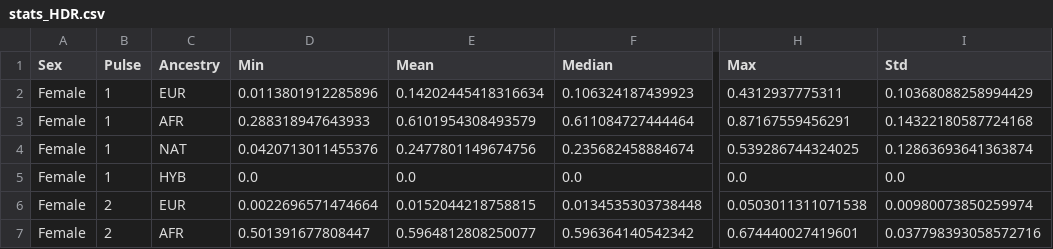
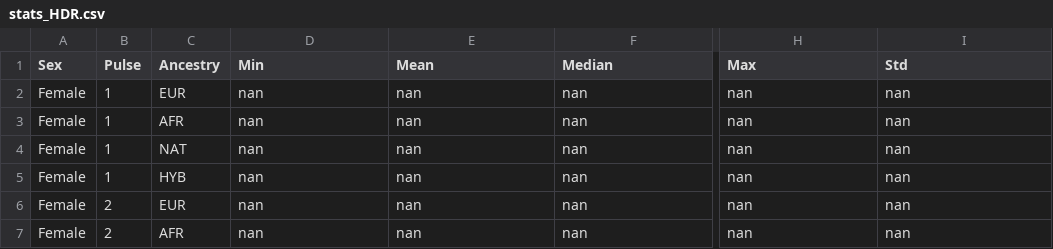
Before and after one commit to p-baptista/ancestralities-graphs, a CSV file: stats_HDR.csv, drawn as a sheet; only a part is shown, gaps mark what is left out; the diff covers the shown part only; the diff names each change by its address in the sheet, - before the commit and + after, or states it on an @@ line.

```diff
--- a/stats_HDR.csv
+++ b/stats_HDR.csv
-D2 (Min): 0.0113801912285896
+D2 (Min): nan
-E2 (Mean): 0.14202445418316634
+E2 (Mean): nan
-F2 (Median): 0.106324187439923
+F2 (Median): nan
-H2 (Max): 0.4312937775311
+H2 (Max): nan
-I2 (Std): 0.10368088258994429
+I2 (Std): nan
-D3 (Min): 0.288318947643933
+D3 (Min): nan
-E3 (Mean): 0.6101954308493579
+E3 (Mean): nan
-F3 (Median): 0.611084727444464
+F3 (Median): nan
-H3 (Max): 0.87167559456291
+H3 (Max): nan
-I3 (Std): 0.14322180587724168
+I3 (Std): nan
-D4 (Min): 0.0420713011455376
+D4 (Min): nan
-E4 (Mean): 0.2477801149674756
+E4 (Mean): nan
-F4 (Median): 0.235682458884674
+F4 (Median): nan
-H4 (Max): 0.539286744324025
+H4 (Max): nan
-I4 (Std): 0.12863693641363874
+I4 (Std): nan
-D5 (Min): 0.0
+D5 (Min): nan
-E5 (Mean): 0.0
+E5 (Mean): nan
-F5 (Median): 0.0
+F5 (Median): nan
-H5 (Max): 0.0
+H5 (Max): nan
-I5 (Std): 0.0
+I5 (Std): nan
-D6 (Min): 0.0022696571474664
+D6 (Min): nan
-E6 (Mean): 0.0152044218758815
+E6 (Mean): nan
-F6 (Median): 0.0134535303738448
+F6 (Median): nan
-H6 (Max): 0.0503011311071538
+H6 (Max): nan
-I6 (Std): 0.00980073850259974
+I6 (Std): nan
-D7 (Min): 0.501391677808447
+D7 (Min): nan
-E7 (Mean): 0.5964812808250077
+E7 (Mean): nan
-F7 (Median): 0.596364140542342
+F7 (Median): nan
-H7 (Max): 0.674440027419601
+H7 (Max): nan
-I7 (Std): 0.037798393058572716
+I7 (Std): nan
```
Also changed, not shown: 170 edited cells elsewhere in this file, 7 other files.
